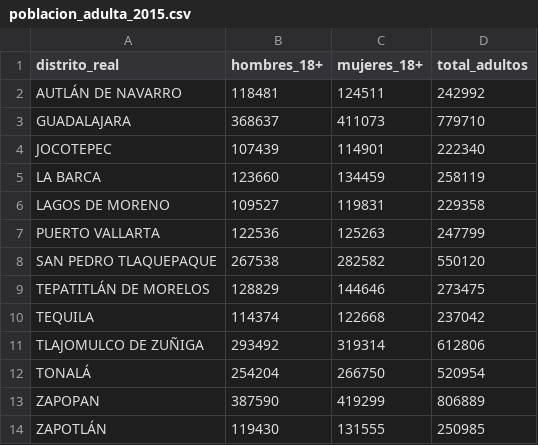
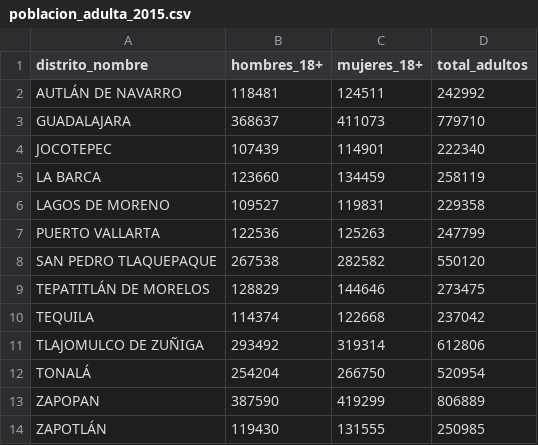
Before and after one commit to Monchito5/analisis_poblacional_adultos_INE, a CSV file: Proyecto/out/abstract_data/poblacion_adulta_2015.csv, drawn as a sheet.

```diff
--- a/Proyecto/out/abstract_data/poblacion_adulta_2015.csv
+++ b/Proyecto/out/abstract_data/poblacion_adulta_2015.csv
@@ -1,2 +1,2 @@
-distrito_real,hombres_18+,mujeres_18+,total_adultos
+distrito_nombre,hombres_18+,mujeres_18+,total_adultos
 AUTLÁN DE NAVARRO,118481,124511,242992
```
Also changed, not shown: Proyecto/out/abstract_data/poblacion_adulta_2020.csv, Proyecto/out/abstract_data/poblacion_adulta_distrito_2025.csv, 38 other files.
